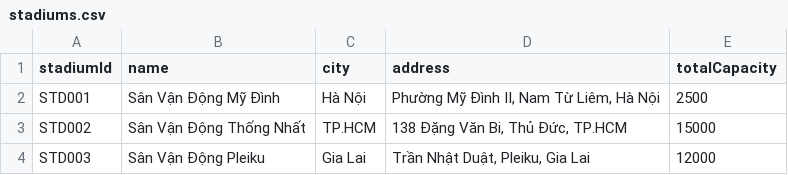
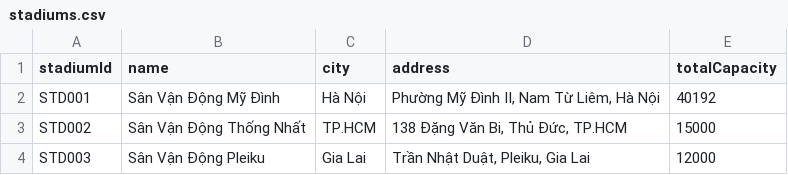
Before and after one commit to danghoang124/Nhom_2_LAB211_TicketBooking, a CSV file: data/stadiums.csv, drawn as a sheet.

Commit message:
Reorganize tests and reset test data

```diff
--- a/data/stadiums.csv
+++ b/data/stadiums.csv
@@ -1,3 +1,3 @@
 stadiumId,name,city,address,totalCapacity
-STD001,Sân Vận Động Mỹ Đình,Hà Nội,"Phường Mỹ Đình II, Nam Từ Liêm, Hà Nội",2500
+STD001,Sân Vận Động Mỹ Đình,Hà Nội,"Phường Mỹ Đình II, Nam Từ Liêm, Hà Nội",40192
 STD002,Sân Vận Động Thống Nhất,TP.HCM,"138 Đặng Văn Bi, Thủ Đức, TP.HCM",15000
```
Also changed, not shown: 8 other files.
